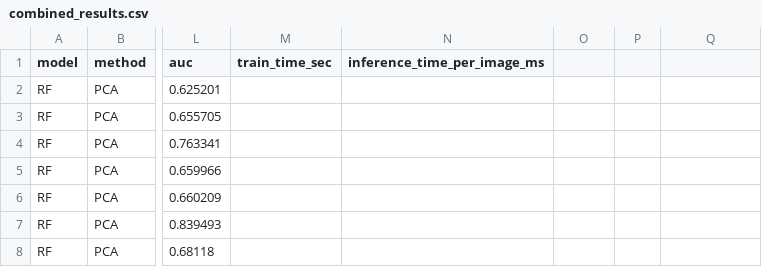
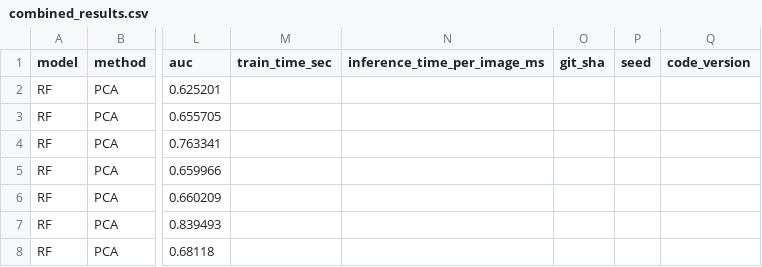
Before and after one commit to Chirag-Mokashi/hsi-cancer-detection, a CSV file: results/summary/combined_results.csv, drawn as a sheet; only a part is shown, gaps mark what is left out; the diff names each change by its address in the sheet, - before the commit and + after, or states it on an @@ line.

Commit message:
results(v1): regenerate combined summary + commit RF/SVM ROC overlays — v1 baseline complete

```diff
--- a/results/summary/combined_results.csv
+++ b/results/summary/combined_results.csv
-O1: (empty)
+O1: git_sha
-P1: (empty)
+P1: seed
-Q1: (empty)
+Q1: code_version
```
Also changed, not shown: 2 other files.
